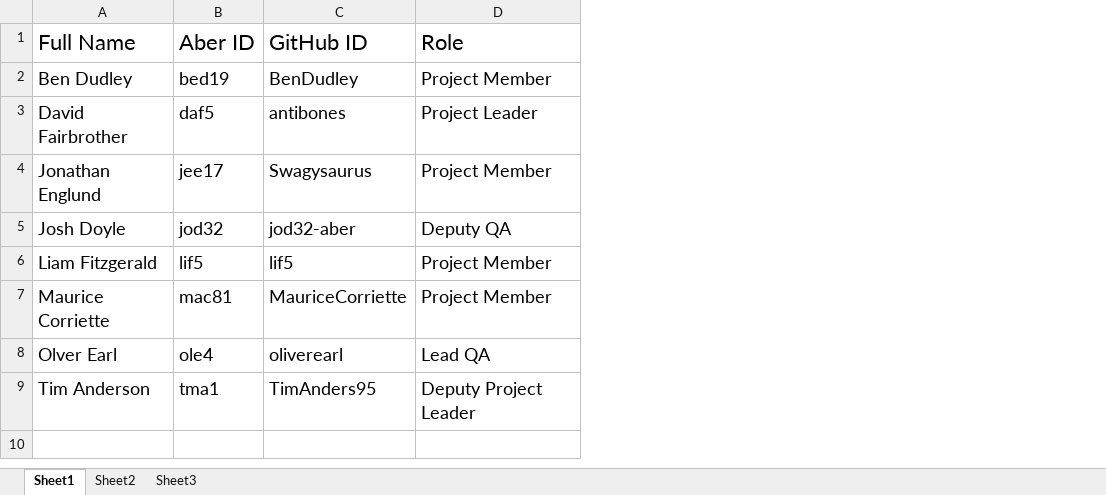
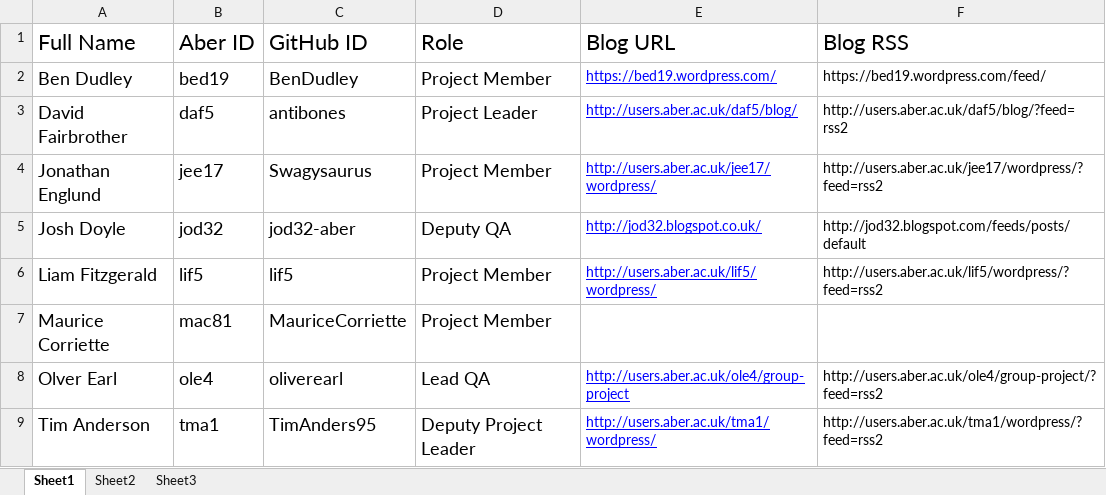
Before and after one commit to DavidFair/CS221_Group_05, an Excel workbook: docs/project management/group list.xlsx, sheet Sheet1, drawn as a sheet; values as stored, in another font and other column widths than the file's, no borders; the diff names each change by its address in the sheet, - before the commit and + after, or states it on an @@ line.

Commit message:
Updated group time sheets, fixed template and window issues in excel

```diff
--- a/docs/project management/group list.xlsx (sheet Sheet1)
+++ b/docs/project management/group list.xlsx (sheet Sheet1)
+column E (Blog URL), rows 2-9: https://bed19.wordpress.com/ | http://users.aber.ac.uk/daf5/blog/ | http://users.aber.ac.uk/jee17/wordpress/ | http://jod32.blogspot.co.uk/ | http://users.aber.ac.uk/lif5/wordpress/ |  | http://users.aber.ac.uk/ole4/group-project | http://users.aber.ac.uk/tma1/wordpress/
+column F (Blog RSS), rows 2-9: https://bed19.wordpress.com/feed/ | http://users.aber.ac.uk/daf5/blog/?feed=rss2 | http://users.aber.ac.uk/jee17/wordpress/?feed=rss2 | http://jod32.blogspot.com/feeds/posts/default | http://users.aber.ac.uk/lif5/wordpress/?feed=rss2 |  | http://users.aber.ac.uk/ole4/group-project/?feed=rss2 | http://users.aber.ac.uk/tma1/wordpress/?feed=rss2
```
Also changed, not shown: docs/project management/completed sheets/26.10.15/David_Fairbrother_timesheet.xlsx, docs/project management/group time management.xlsx, 2 other files.
